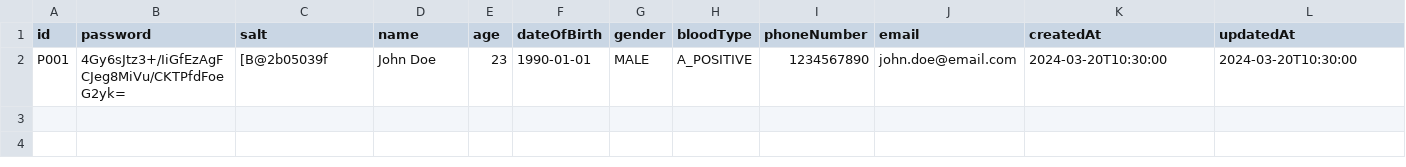
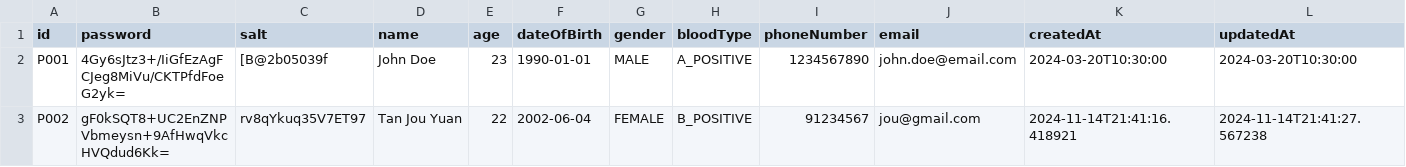
Before and after one commit to RussellArvin/Hospital-Management-System, a CSV file: data/patients.csv, drawn as a sheet.

Commit message:
feat: create patient

```diff
--- a/data/patients.csv
+++ b/data/patients.csv
@@ -2 +2,2 @@ id,password,salt,name,age,dateOfBirth,gender,bloodType,phoneNumber,email,created
 P001,4Gy6sJtz3+/IiGfEzAgFCJeg8MiVu/CKTPfdFoeG2yk=,[B@2b05039f,John Doe,23,1990-01-01,MALE,A_POSITIVE,1234567890,john.doe@email.com,2024-03-20T10:30:00,2024-03-20T10:30:00
+P002,gF0kSQT8+UC2EnZNPVbmeysn+9AfHwqVkcHVQdud6Kk=,rv8qYkuq35V7ET97,Tan Jou Yuan,22,2002-06-04,FEMALE,B_POSITIVE,91234567,jou@gmail.com,2024-11-14T21:41:16.418921,2024-11-14T21:41:27.567238
```
Also changed, not shown: 6 other files.
